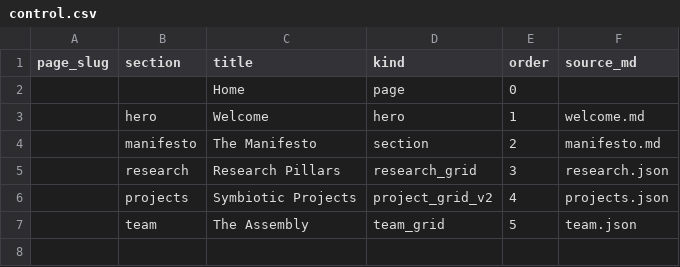
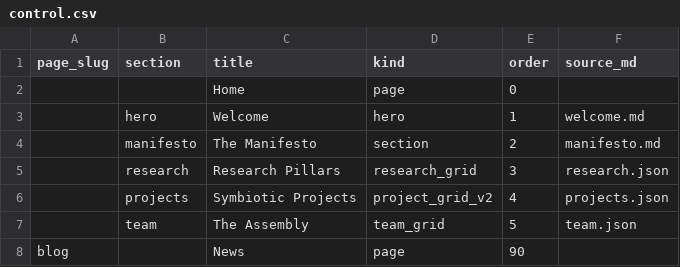
Before and after one commit to cosmopax/holobiontic-earth-univie-homepage, a CSV file: content/control.csv, drawn as a sheet.

```diff
--- a/content/control.csv
+++ b/content/control.csv
@@ -7 +7,2 @@ page_slug,section,title,kind,order,source_md
 ,team,The Assembly,team_grid,5,team.json
+blog,,News,page,90,,
```
Also changed, not shown: 19 other files.
